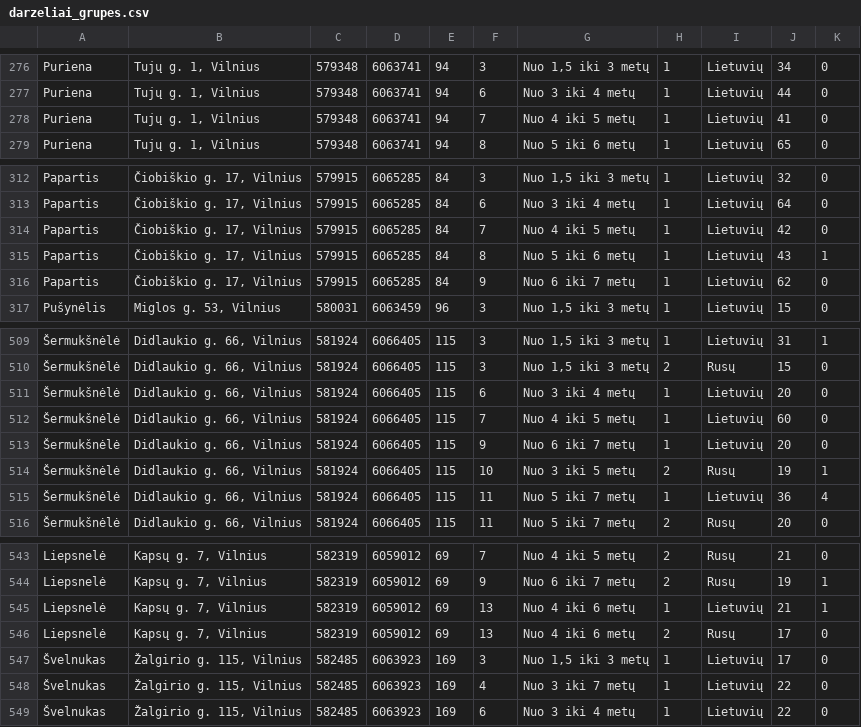
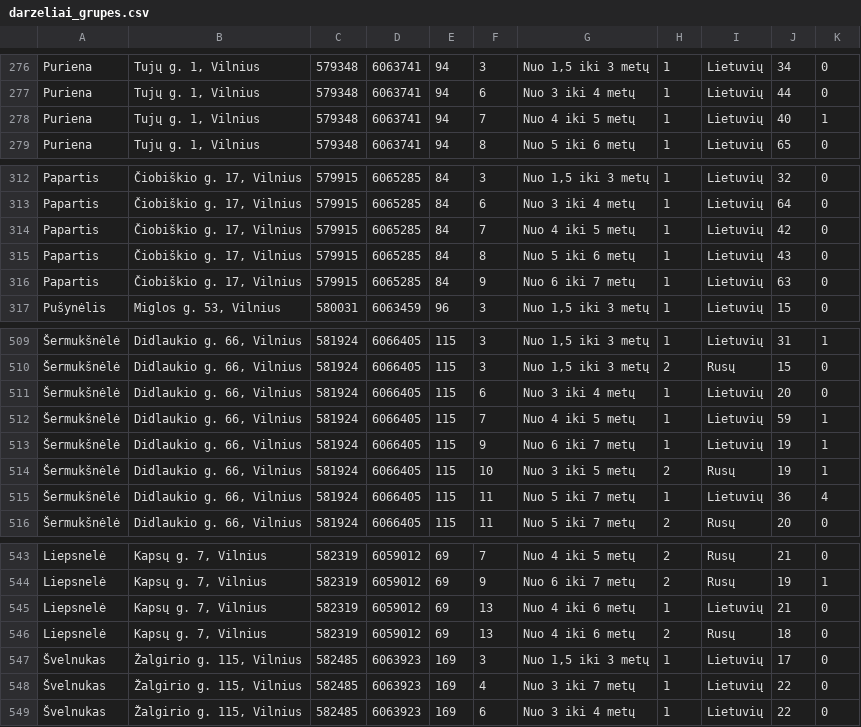
Before and after one commit to vilnius/darzeliai, a CSV file: data/darzeliai_grupes.csv, drawn as a sheet; only a part is shown, gaps mark what is left out; the diff names each change by its address in the sheet, - before the commit and + after, or states it on an @@ line.

Commit message:
automatic daily update

```diff
--- a/data/darzeliai_grupes.csv
+++ b/data/darzeliai_grupes.csv
-J278: 41
+J278: 40
-K278: 0
+K278: 1
-K315: 1
+K315: 0
-J316: 62
+J316: 63
-J512: 60
+J512: 59
-K512:K513: 0
+K512:K513: 1
-J513: 20
+J513: 19
-K545: 1
+K545: 0
-J546: 17
+J546: 18
```
